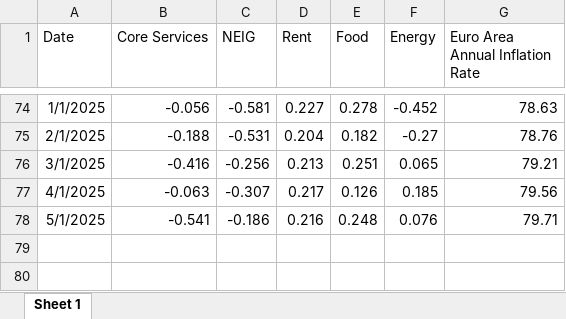
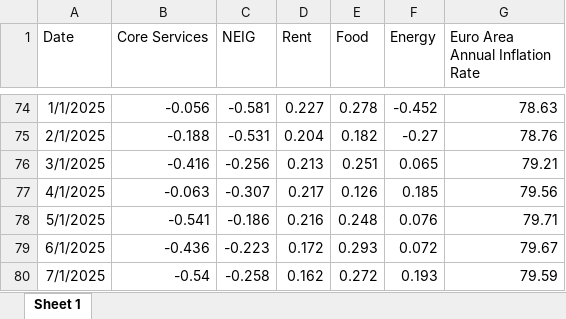
Before and after one commit to mflanagan201/gcal_auto, an Excel workbook: EA_DIFFERENCE.xlsx, sheet Sheet 1, drawn as a sheet; only a part is shown, gaps mark what is left out; values as stored, in another font and other column widths than the file's, no borders; the diff names each change by its address in the sheet, - before the commit and + after, or states it on an @@ line.

```diff
--- a/EA_DIFFERENCE.xlsx (sheet Sheet 1)
+++ b/EA_DIFFERENCE.xlsx (sheet Sheet 1)
+row 79: 6/1/2025 | -0.436 | -0.223 | 0.172 | 0.293 | 0.072 | 79.67
+row 80: 7/1/2025 | -0.54 | -0.258 | 0.162 | 0.272 | 0.193 | 79.59
```
Also changed, not shown: INDEX_VALUES.XLSX, INFLATIONCONTRIBUTIONWEIGHTS.xlsx, 13 other files.
